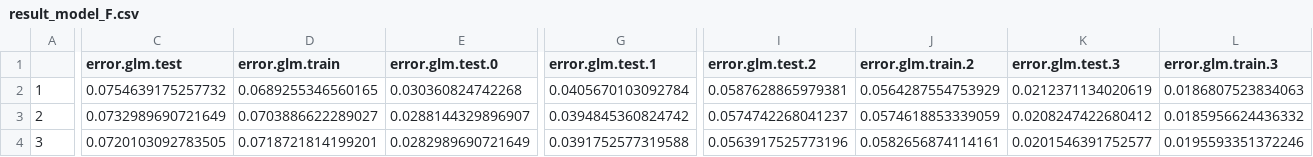
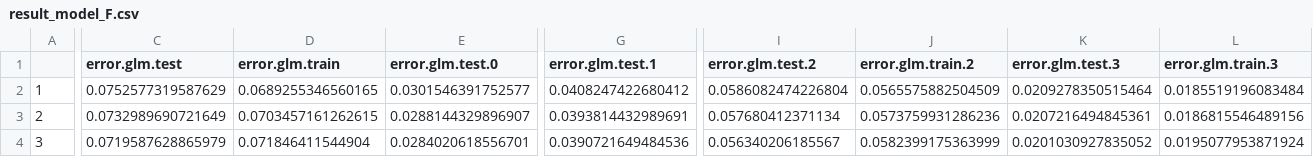
Before and after one commit to SoothingDuck/AllStateKaggle, a CSV file: DATA/OUTPUT/result_model_F.csv, drawn as a sheet; only a part is shown, gaps mark what is left out; the diff covers the shown part only; the diff names each change by its address in the sheet, - before the commit and + after, or states it on an @@ line.

Commit message:
new results

```diff
--- a/DATA/OUTPUT/result_model_F.csv
+++ b/DATA/OUTPUT/result_model_F.csv
-C2 (error.glm.test): 0.0754639175257732
+C2 (error.glm.test): 0.0752577319587629
-E2 (error.glm.test.0): 0.030360824742268
+E2 (error.glm.test.0): 0.0301546391752577
-G2 (error.glm.test.1): 0.0405670103092784
+G2 (error.glm.test.1): 0.0408247422680412
-I2 (error.glm.test.2): 0.0587628865979381
+I2 (error.glm.test.2): 0.0586082474226804
-J2 (error.glm.train.2): 0.0564287554753929
+J2 (error.glm.train.2): 0.0565575882504509
-K2 (error.glm.test.3): 0.0212371134020619
+K2 (error.glm.test.3): 0.0209278350515464
-L2 (error.glm.train.3): 0.0186807523834063
+L2 (error.glm.train.3): 0.0185519196083484
-D3 (error.glm.train): 0.0703886622289027
+D3 (error.glm.train): 0.0703457161262615
-G3 (error.glm.test.1): 0.0394845360824742
+G3 (error.glm.test.1): 0.0393814432989691
-I3 (error.glm.test.2): 0.0574742268041237
+I3 (error.glm.test.2): 0.057680412371134
-J3 (error.glm.train.2): 0.0574618853339059
+J3 (error.glm.train.2): 0.0573759931286236
-K3 (error.glm.test.3): 0.0208247422680412
+K3 (error.glm.test.3): 0.0207216494845361
-L3 (error.glm.train.3): 0.0185956624436332
+L3 (error.glm.train.3): 0.0186815546489156
-C4 (error.glm.test): 0.0720103092783505
+C4 (error.glm.test): 0.0719587628865979
-D4 (error.glm.train): 0.0718721814199201
+D4 (error.glm.train): 0.071846411544904
-E4 (error.glm.test.0): 0.0282989690721649
+E4 (error.glm.test.0): 0.0284020618556701
-G4 (error.glm.test.1): 0.0391752577319588
+G4 (error.glm.test.1): 0.0390721649484536
-I4 (error.glm.test.2): 0.0563917525773196
+I4 (error.glm.test.2): 0.056340206185567
-J4 (error.glm.train.2): 0.0582656874114161
+J4 (error.glm.train.2): 0.0582399175363999
-K4 (error.glm.test.3): 0.0201546391752577
+K4 (error.glm.test.3): 0.0201030927835052
-L4 (error.glm.train.3): 0.0195593351372246
+L4 (error.glm.train.3): 0.0195077953871924
```
Also changed, not shown: 2 edited cells elsewhere in this file, DATA/OUTPUT/result_model_E.csv.
